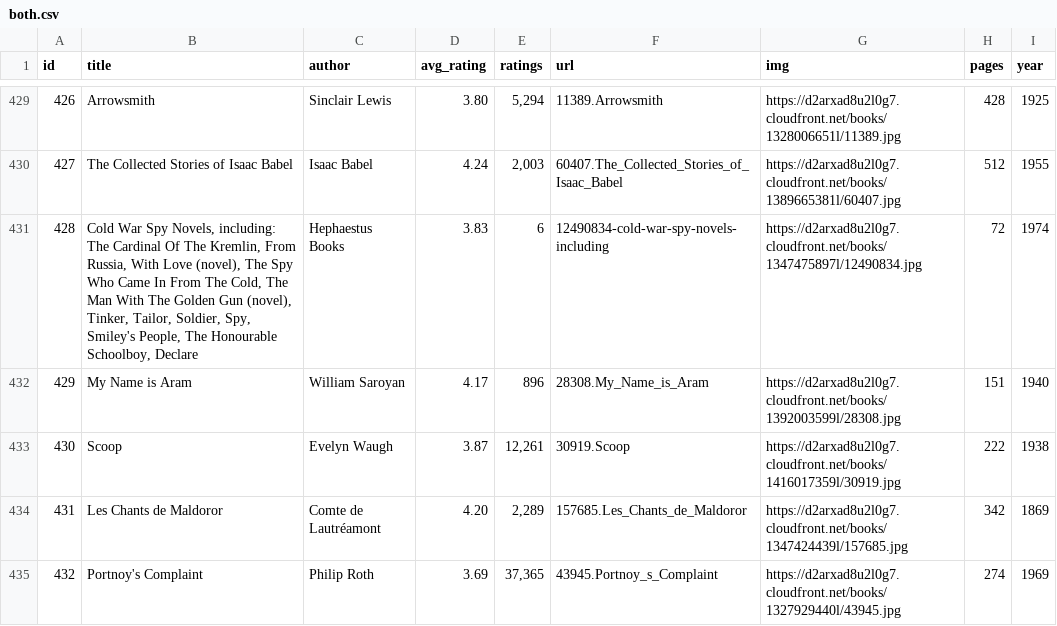
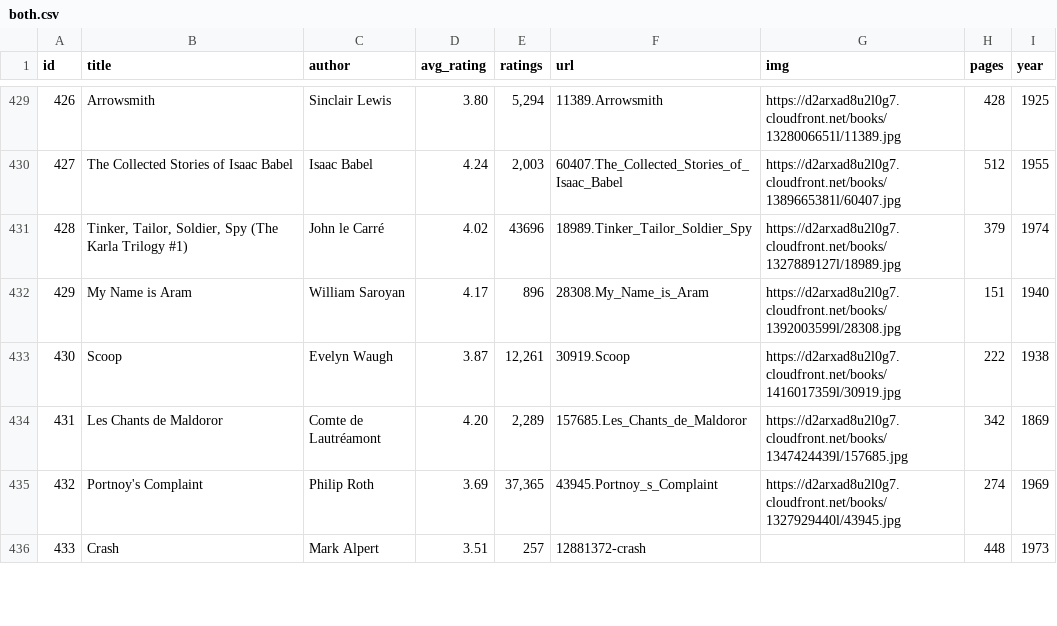
Before and after one commit to elneto/books2, a CSV file: public/both.csv, drawn as a sheet; only a part is shown, gaps mark what is left out; the shorter side is filled out with more unchanged rows.

Commit message:
fixed one line, fixed bug tahat prevented books with avg_rating of 5 to show

```diff
--- a/public/both.csv
+++ b/public/both.csv
@@ -430,3 +430,3 @@ id,title,author,avg_rating,ratings,url,img,pages,year
 427,The Collected Stories of Isaac Babel,Isaac Babel,4.24,"2,003",60407.The_Collected_Stories_of_Isaac_Babel,https://d2arxad8u2l0g7.cloudfront.net/books/1389665381l/60407.jpg,512,1955
-428,"Cold War Spy Novels, including: The Cardinal Of The Kremlin, From Russia, With Love (novel), The Spy Who Came In From The Cold, The Man With The Golden Gun (novel), Tinker, Tailor, Soldier, Spy, Smiley's People, The Honourable Schoolboy, Declare",Hephaestus Books,3.83,6,12490834-cold-war-spy-novels-including,https://d2arxad8u2l0g7.cloudfront.net/books/1347475897l/12490834.jpg,72,1974
+428,"Tinker, Tailor, Soldier, Spy (The Karla Trilogy #1)",John le Carré,4.02,43696,18989.Tinker_Tailor_Soldier_Spy,https://d2arxad8u2l0g7.cloudfront.net/books/1327889127l/18989.jpg,379,1974
 429,My Name is Aram,William Saroyan,4.17,896,28308.My_Name_is_Aram,https://d2arxad8u2l0g7.cloudfront.net/books/1392003599l/28308.jpg,151,1940
```
Also changed, not shown: 1 other file.
